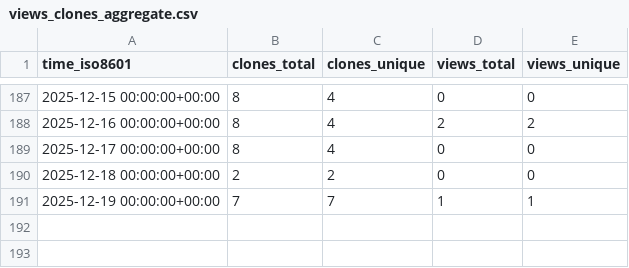
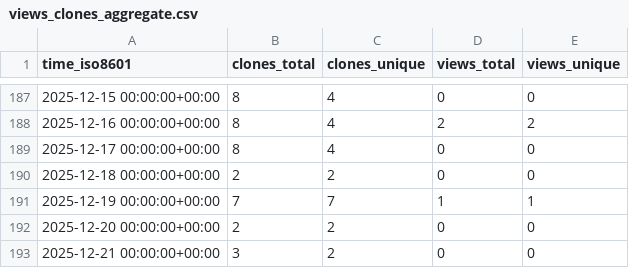
Before and after one commit to Davis-Fan/X-TED, a CSV file: Davis-Fan/X-TED/ghrs-data/views_clones_aggregate.csv, drawn as a sheet; only a part is shown, gaps mark what is left out.

```diff
--- a/Davis-Fan/X-TED/ghrs-data/views_clones_aggregate.csv
+++ b/Davis-Fan/X-TED/ghrs-data/views_clones_aggregate.csv
@@ -191 +191,3 @@ time_iso8601,clones_total,clones_unique,views_total,views_unique
 2025-12-19 00:00:00+00:00,7,7,1,1
+2025-12-20 00:00:00+00:00,2,2,0,0
+2025-12-21 00:00:00+00:00,3,2,0,0
```
Also changed, not shown: 1 other file.
